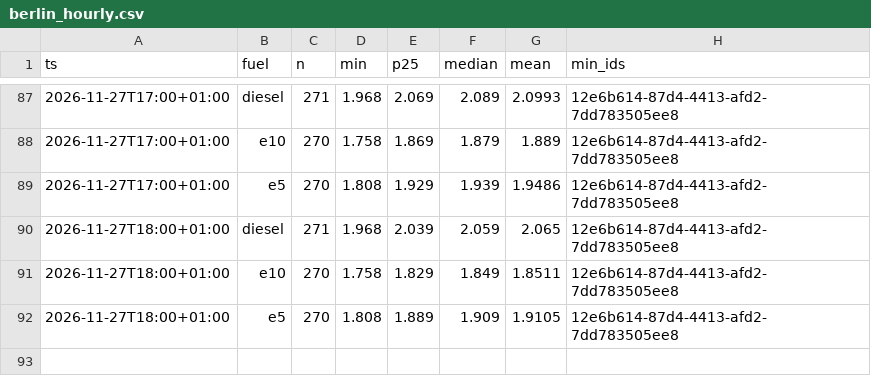
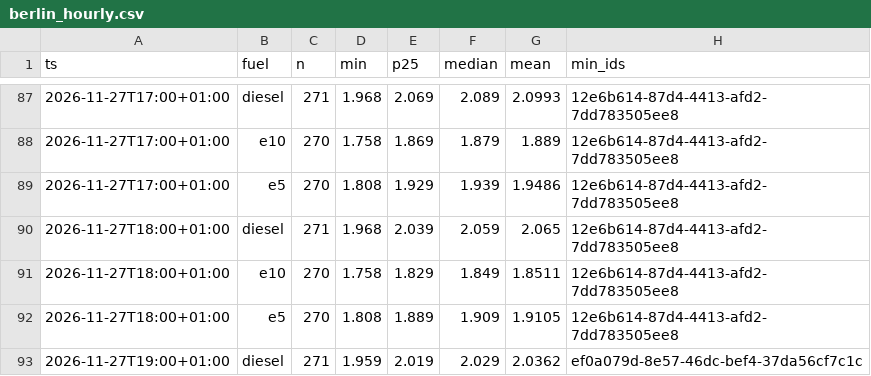
Before and after one commit to mwiemi-dotcom/diesel-tracker-berlin, a CSV file: data/berlin_hourly.csv, drawn as a sheet; only a part is shown, gaps mark what is left out; the diff covers the shown part only; the diff names each change by its address in the sheet, - before the commit and + after, or states it on an @@ line.

```diff
--- a/data/berlin_hourly.csv
+++ b/data/berlin_hourly.csv
+row 93: 2026-11-27T19:00+01:00 | diesel | 271 | 1.959 | 2.019 | 2.029 | 2.0362 | ef0a079d-8e57-46dc-bef4-37da56cf7c1c
```
Also changed, not shown: 2 added rows elsewhere in this file, data/local_hourly.csv, 2 other files.
